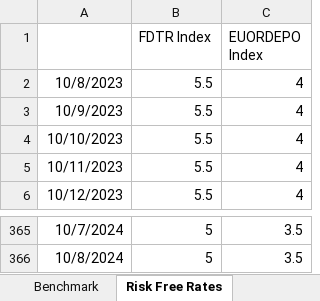
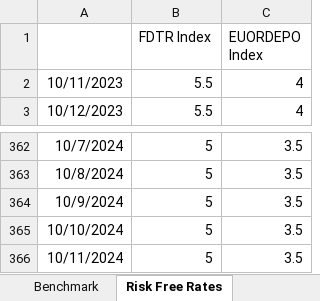
Before and after one commit to ssymhoven/momentum-strategy, an Excel workbook: beta.xlsx, sheet Risk Free Rates, drawn as a sheet; only a part is shown, gaps mark what is left out; values as stored, in another font and other column widths than the file's, no borders; removed rows and columns are numbered as before the commit, all else as after; the diff names each change by its address in the sheet, - before the commit and + after, or states it on an @@ line.

```diff
--- a/beta.xlsx (sheet Risk Free Rates)
+++ b/beta.xlsx (sheet Risk Free Rates)
-row 2: 10/8/2023 | 5.5 | 4
-row 3: 10/9/2023 | 5.5 | 4
-row 4: 10/10/2023 | 5.5 | 4
+row 364: 10/9/2024 | 5 | 3.5
+row 365: 10/10/2024 | 5 | 3.5
+row 366: 10/11/2024 | 5 | 3.5
```
Also changed, not shown: sheet Stocks, sheet Ticker, sheet Benchmark, other sheet tabs, eu_universe.xlsx, universe.xlsx, 19 other files.
